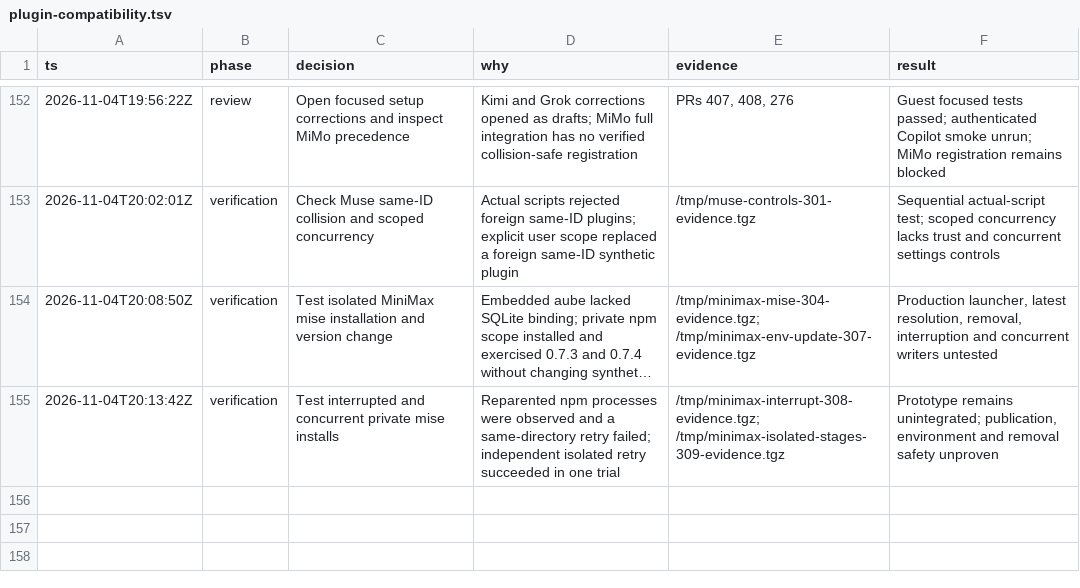
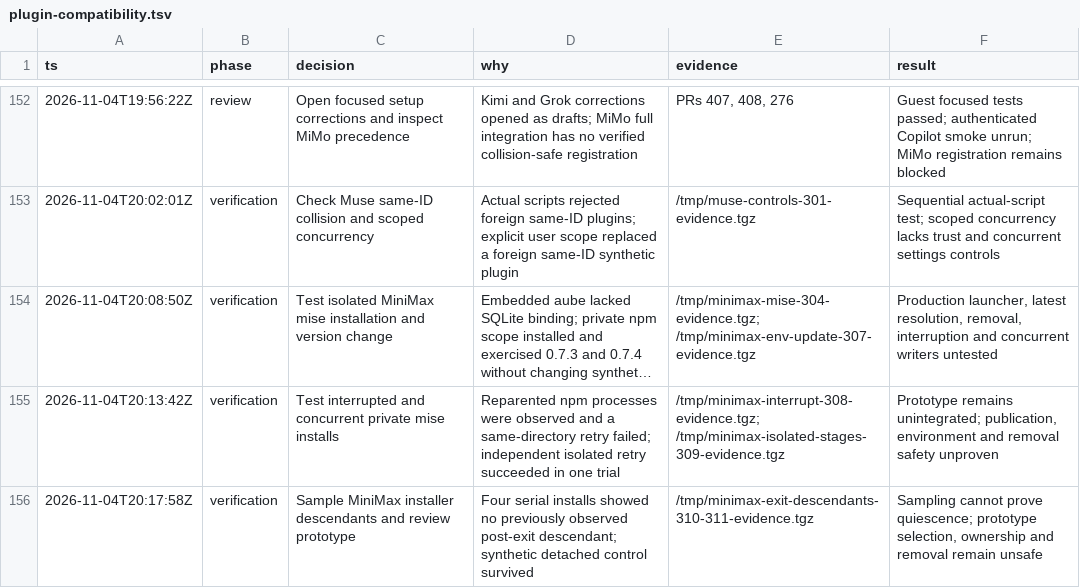
Before and after one commit to donbeave/essential-mise, a TSV file: .audit/plugin-compatibility.tsv, drawn as a sheet; only a part is shown, gaps mark what is left out; long unchanged cells end in ….

```diff
--- a/.audit/plugin-compatibility.tsv
+++ b/.audit/plugin-compatibility.tsv
@@ -155 +155,2 @@ ts	phase	decision	why	evidence	result
 2026-11-04T20:13:42Z	verification	Test interrupted and concurrent private mise installs	Reparented npm processes were observed and a same-directory retry failed; independent isolated retry succeeded in one trial	/tmp/minimax-interrupt-308-evidence.tgz; /tmp/minimax-isolated-stages-309-evidence.tgz	Prototype remains unintegrated; publication, environment and removal safety unproven
+2026-11-04T20:17:58Z	verification	Sample MiniMax installer descendants and review prototype	Four serial installs showed no previously observed post-exit descendant; synthetic detached control survived	/tmp/minimax-exit-descendants-310-311-evidence.tgz	Sampling cannot prove quiescence; prototype selection, ownership and removal remain unsafe
```
Also changed, not shown: 1 other file.
